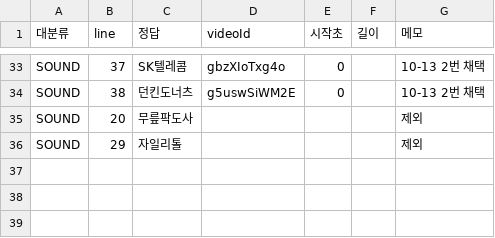
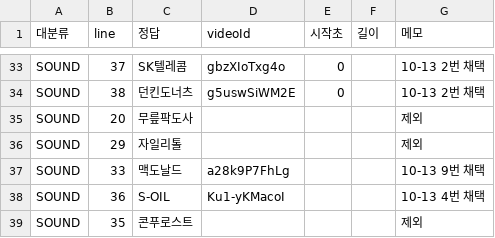
Before and after one commit to LeeKyuHyeong/quiz, a TSV file: docs/party-content/review/picks.tsv, drawn as a sheet; only a part is shown, gaps mark what is left out; the diff names each change by its address in the sheet, - before the commit and + after, or states it on an @@ line.

```diff
--- a/docs/party-content/review/picks.tsv
+++ b/docs/party-content/review/picks.tsv
+row 37: SOUND | 33 | 맥도날드 | a28k9P7FhLg |  |  | 10-13 9번 채택
+row 38: SOUND | 36 | S-OIL | Ku1-yKMacoI |  |  | 10-13 4번 채택
+row 39: SOUND | 35 | 콘푸로스트 |  |  |  | 제외
```
Also changed, not shown: docs/party-content/review/cand-sound.tsv, docs/party-content/sound.tsv, 4 other files.
